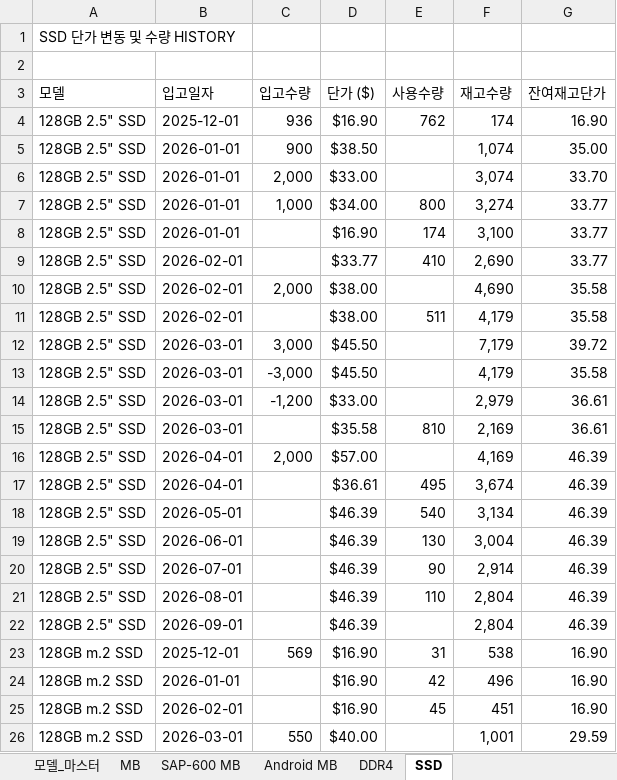
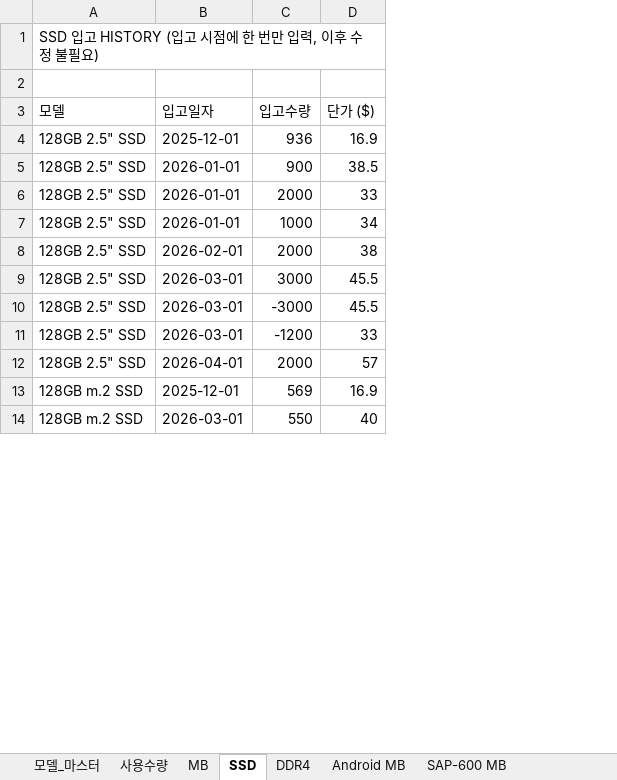
Before and after one commit to totoya1318-rgb/price-dashboard, an Excel workbook: data.xlsx, sheet SSD, drawn as a sheet; only a part is shown; values as stored, in another font and other column widths than the file's, no cell formats; removed rows and columns are numbered as before the commit, all else as after; the diff covers the shown part only; the diff names each change by its address in the sheet, - before the commit and + after, or states it on an @@ line.

```diff
--- a/data.xlsx (sheet SSD)
+++ b/data.xlsx (sheet SSD)
+sheet tab: 사용수량
@@ sheet tab order changed: 모델_마스터 | 사용수량 | MB | SSD | DDR4 | Android MB | SAP-600 MB @@
-column E (사용수량), rows 4-7: 762 |  |  | 800; row 9: 410; row 23: 31
-column F (재고수량), rows 4-7: 174 | 1,074 | 3,074 | 3,274; row 9: 2,690; rows 12-14: 7,179 | 4,179 | 2,979; row 16: 4,169; row 23: 538; row 26: 1,001
-column G (잔여재고단가), rows 4-7: 16.90 | 35.00 | 33.70 | 33.77; row 9: 33.77; rows 12-14: 39.72 | 35.58 | 36.61; row 16: 46.39; row 23: 16.90; row 26: 29.59
-A1 (모델): SSD 단가 변동 및 수량 HISTORY
+A1 (모델): SSD 입고 HISTORY (입고 시점에 한 번만 입력, 이후 수정 불필요)
-D4 (단가 ($)): $16.90
+D4 (단가 ($)): 16.9
-D5 (단가 ($)): $38.50
+D5 (단가 ($)): 38.5
-C6 (입고수량): 2,000
+C6 (입고수량): 2000
-D6 (단가 ($)): $33.00
+D6 (단가 ($)): 33
-C7 (입고수량): 1,000
+C7 (입고수량): 1000
-D7 (단가 ($)): $34.00
+D7 (단가 ($)): 34
-row 8: 128GB 2.5" SSD | 2026-01-01 |  | $16.90 | 174 | 3,100 | 33.77
-C8 (입고수량): (empty)
+C8 (입고수량): 2000
-D8 (단가 ($)): $33.77
+D8 (단가 ($)): 38
-row 10: 128GB 2.5" SSD | 2026-02-01 | 2,000 | $38.00 |  | 4,690 | 35.58
-row 11: 128GB 2.5" SSD | 2026-02-01 |  | $38.00 | 511 | 4,179 | 35.58
-C9 (입고수량): 3,000
+C9 (입고수량): 3000
-D9:D10 (단가 ($)): $45.50
+D9:D10 (단가 ($)): 45.5
-C10 (입고수량): -3,000
+C10 (입고수량): -3000
-C11 (입고수량): -1,200
+C11 (입고수량): -1200
-D11 (단가 ($)): $33.00
+D11 (단가 ($)): 33
-row 15: 128GB 2.5" SSD | 2026-03-01 |  | $35.58 | 810 | 2,169 | 36.61
-C12 (입고수량): 2,000
+C12 (입고수량): 2000
-D12 (단가 ($)): $57.00
+D12 (단가 ($)): 57
-row 17: 128GB 2.5" SSD | 2026-04-01 |  | $36.61 | 495 | 3,674 | 46.39
-row 18: 128GB 2.5" SSD | 2026-05-01 |  | $46.39 | 540 | 3,134 | 46.39
-row 19: 128GB 2.5" SSD | 2026-06-01 |  | $46.39 | 130 | 3,004 | 46.39
-row 20: 128GB 2.5" SSD | 2026-07-01 |  | $46.39 | 90 | 2,914 | 46.39
-row 21: 128GB 2.5" SSD | 2026-08-01 |  | $46.39 | 110 | 2,804 | 46.39
-row 22: 128GB 2.5" SSD | 2026-09-01 |  | $46.39 |  | 2,804 | 46.39
-D13 (단가 ($)): $16.90
+D13 (단가 ($)): 16.9
-row 24: 128GB m.2 SSD | 2026-01-01 |  | $16.90 | 42 | 496 | 16.90
-row 25: 128GB m.2 SSD | 2026-02-01 |  | $16.90 | 45 | 451 | 16.90
-D14 (단가 ($)): $40.00
+D14 (단가 ($)): 40
```
Also changed, not shown: 73 removed rows and 12 edited cells elsewhere in this sheet, sheet MB, sheet DDR4, sheet Android MB, sheet SAP-600 MB, sheet 모델_마스터, cell formats.
